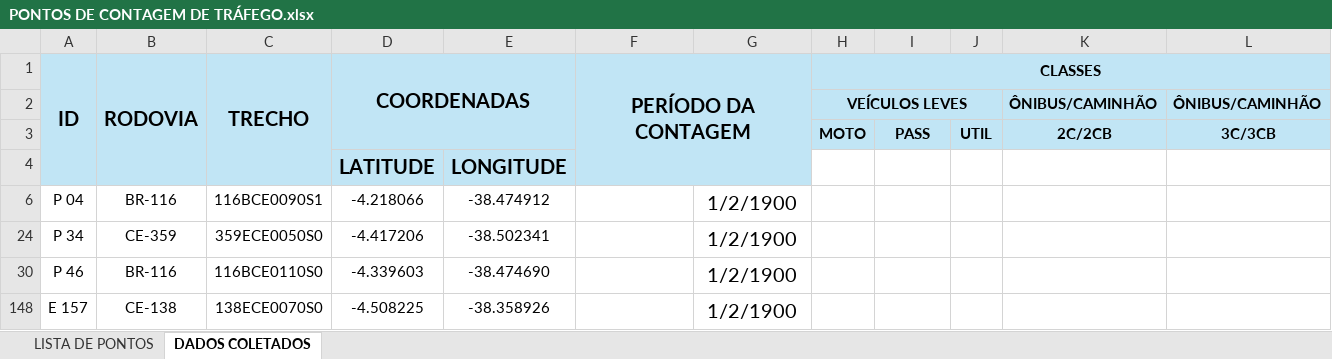
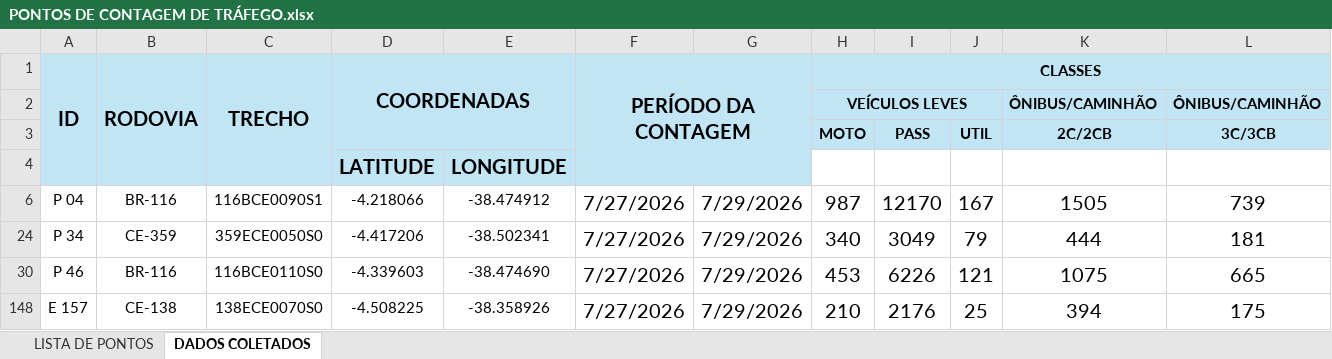
Before and after one commit to lleollopes-web/mapa-contagem, an Excel workbook: PONTOS DE CONTAGEM DE TRÁFEGO.xlsx, sheet DADOS COLETADOS, drawn as a sheet; only a part is shown; values as stored, in another font and other column widths than the file's, no borders; charts and pictures not drawn; removed rows and columns are numbered as before the commit, all else as after; rows hold the shown columns only; the diff names each change by its address in the sheet, - before the commit and + after, or states it on an @@ line.

Commit message:
Add files via upload

```diff
--- a/PONTOS DE CONTAGEM DE TRÁFEGO.xlsx (sheet DADOS COLETADOS)
+++ b/PONTOS DE CONTAGEM DE TRÁFEGO.xlsx (sheet DADOS COLETADOS)
-row 6: P 04 | BR-116 | 116BCE0090S1 | -4.218066 | -38.474912 |  | 1/2/1900
-row 24: P 34 | CE-359 | 359ECE0050S0 | -4.417206 | -38.502341 |  | 1/2/1900
-row 30: P 46 | BR-116 | 116BCE0110S0 | -4.339603 | -38.474690 |  | 1/2/1900
-row 148: E 157 | CE-138 | 138ECE0070S0 | -4.508225 | -38.358926 |  | 1/2/1900
+row 6: P 04 | BR-116 | 116BCE0090S1 | -4.218066 | -38.474912 | 7/27/2026 | 7/29/2026 | 987 | 12170 | 167 | 1505 | 739
+row 24: P 34 | CE-359 | 359ECE0050S0 | -4.417206 | -38.502341 | 7/27/2026 | 7/29/2026 | 340 | 3049 | 79 | 444 | 181
+row 30: P 46 | BR-116 | 116BCE0110S0 | -4.339603 | -38.474690 | 7/27/2026 | 7/29/2026 | 453 | 6226 | 121 | 1075 | 665
+row 148: E 157 | CE-138 | 138ECE0070S0 | -4.508225 | -38.358926 | 7/27/2026 | 7/29/2026 | 210 | 2176 | 25 | 394 | 175
```
Also changed, not shown: sheet LISTA DE PONTOS, hidden cells.
